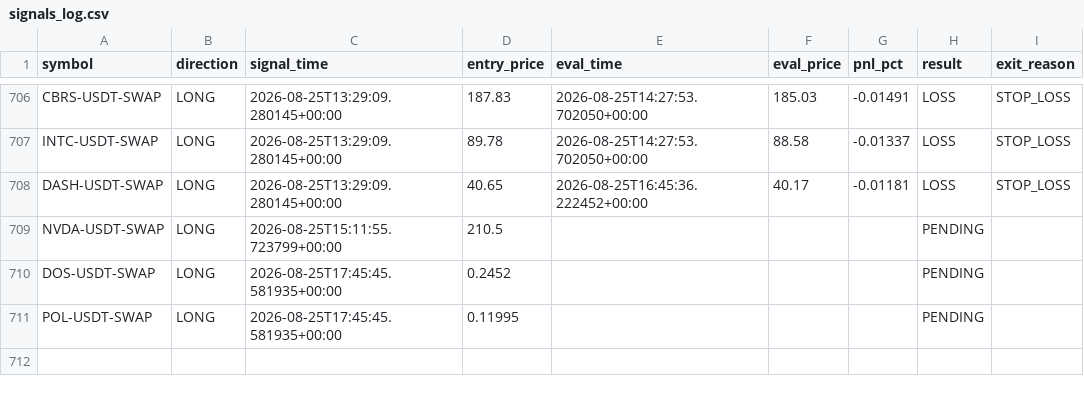
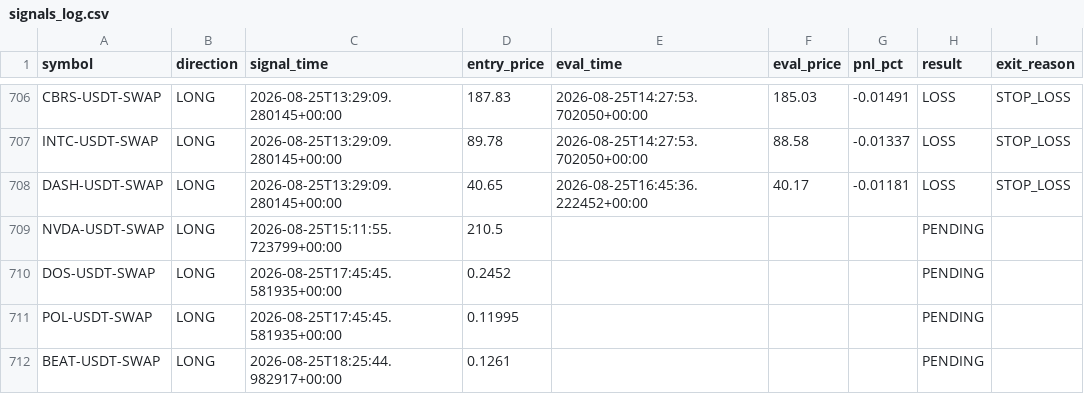
Before and after one commit to ksemehmet5-afk/altcoin-monitor-, a CSV file: monitor_state/signals_log.csv, drawn as a sheet; only a part is shown, gaps mark what is left out.

```diff
--- a/monitor_state/signals_log.csv
+++ b/monitor_state/signals_log.csv
@@ -711 +711,2 @@ DOS-USDT-SWAP,LONG,2026-08-25T17:45:45.581935+00:00,0.2452,,,,PENDING,
 POL-USDT-SWAP,LONG,2026-08-25T17:45:45.581935+00:00,0.11995,,,,PENDING,
+BEAT-USDT-SWAP,LONG,2026-08-25T18:25:44.982917+00:00,0.1261,,,,PENDING,
```
Also changed, not shown: 3 other files.
